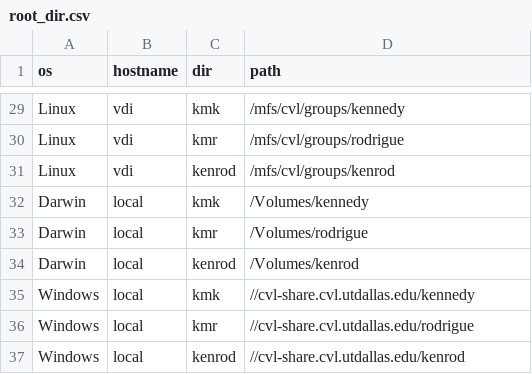
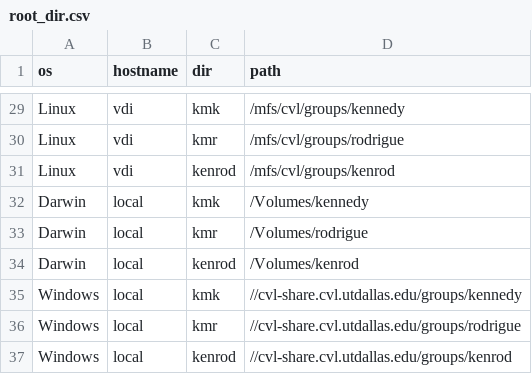
Before and after one commit to epongpipat/rHelperKennedyRodrigue, a CSV file: inst/root_dir.csv, drawn as a sheet; only a part is shown, gaps mark what is left out.

Commit message:
Update root_dir.csv
Modified Windows path to include .../groups/..

Windows,local,kmk,//cvl-share.cvl.utdallas.edu/groups/kennedy
Windows,local,kmr,//cvl-share.cvl.utdallas.edu/groups/rodrigue
Windows,local,kenrod,//cvl-share.cvl.utdallas.edu/groups/kenrod

```diff
--- a/inst/root_dir.csv
+++ b/inst/root_dir.csv
@@ -34,4 +34,4 @@ Darwin,local,kmr,/Volumes/rodrigue
 Darwin,local,kenrod,/Volumes/kenrod
-Windows,local,kmk,//cvl-share.cvl.utdallas.edu/kennedy
-Windows,local,kmr,//cvl-share.cvl.utdallas.edu/rodrigue
-Windows,local,kenrod,//cvl-share.cvl.utdallas.edu/kenrod
+Windows,local,kmk,//cvl-share.cvl.utdallas.edu/groups/kennedy
+Windows,local,kmr,//cvl-share.cvl.utdallas.edu/groups/rodrigue
+Windows,local,kenrod,//cvl-share.cvl.utdallas.edu/groups/kenrod
```
